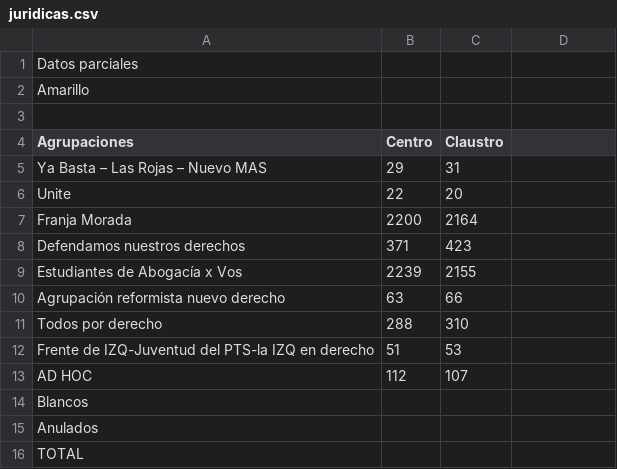
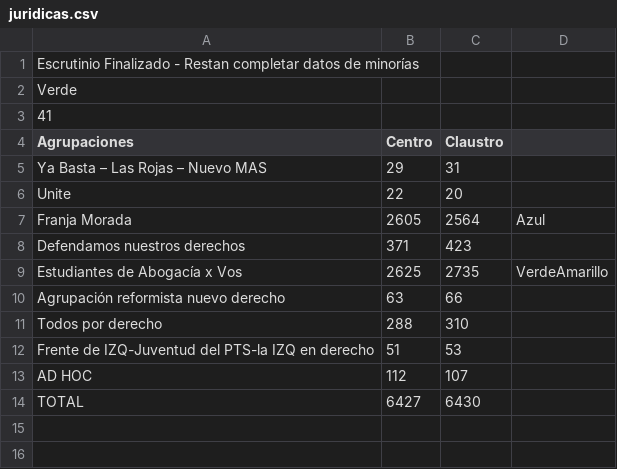
Before and after one commit to ivansch/facultadesCSV, a CSV file: juridicas.csv, drawn as a sheet.

Commit message:
Update juridicas.csv

```diff
--- a/juridicas.csv
+++ b/juridicas.csv
@@ -1,4 +1,4 @@
-Datos parciales
-Amarillo,,
-,,
+Escrutinio Finalizado - Restan completar datos de minorías
+Verde,,
+41,,
 Agrupaciones,Centro,Claustro
@@ -6,5 +6,5 @@ Ya Basta – Las Rojas – Nuevo MAS,29,31
 Unite,22,20
-Franja Morada,2200,2164
+Franja Morada,2605,2564,Azul
 Defendamos nuestros derechos,371,423
-Estudiantes de Abogacía x Vos,2239,2155
+Estudiantes de Abogacía x Vos,2625,2735,VerdeAmarillo
 Agrupación reformista nuevo derecho,63,66
@@ -13,4 +13,2 @@ Frente de IZQ-Juventud del PTS-la IZQ en derecho,51,53
 AD HOC,112,107
-Blancos,,
-Anulados,,
-TOTAL,,
+TOTAL,6427,6430
```
